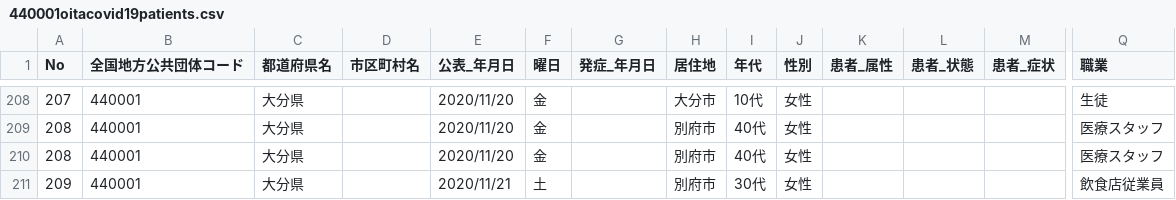
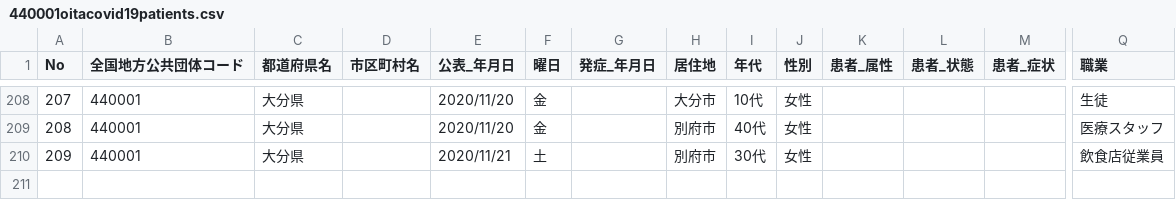
Before and after one commit to covid19-oita/data, a CSV file: csv/440001oitacovid19patients.csv, drawn as a sheet; only a part is shown, gaps mark what is left out; rows hold the shown columns only; the diff names each change by its address in the sheet, - before the commit and + after, or states it on an @@ line.

```diff
--- a/csv/440001oitacovid19patients.csv
+++ b/csv/440001oitacovid19patients.csv
-row 210: 208 | 440001 | 大分県 |  | 2020/11/20 | 金 |  | 別府市 | 40代 | 女性 |  |  |  | 医療スタッフ
```
Also changed, not shown: csv/440001oitacovid19datasummary.csv, 2 other files.
